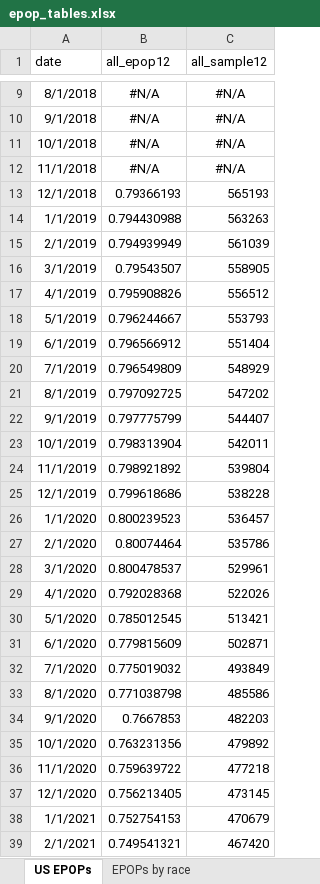
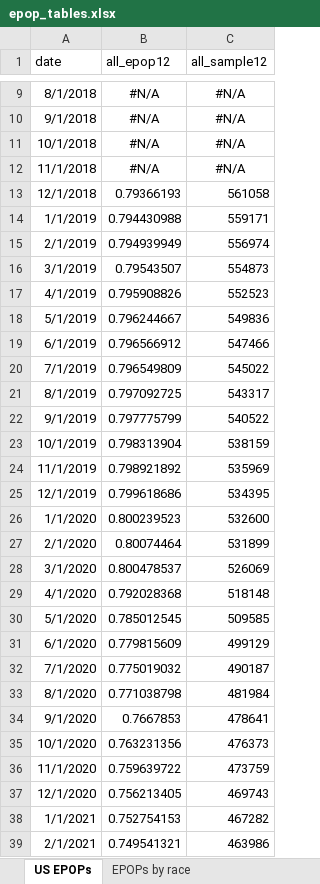
Before and after one commit to Economic/earn_code_library, an Excel workbook: output/epop_tables.xlsx, sheet US EPOPs, drawn as a sheet; only a part is shown, gaps mark what is left out; values as stored, in another font and other column widths than the file's, no borders; the diff covers the shown part only; the diff names each change by its address in the sheet, - before the commit and + after, or states it on an @@ line.

Commit message:
updated epop calc

```diff
--- a/output/epop_tables.xlsx (sheet US EPOPs)
+++ b/output/epop_tables.xlsx (sheet US EPOPs)
-C13 (all_sample12): 565193
+C13 (all_sample12): 561058
-C14 (all_sample12): 563263
+C14 (all_sample12): 559171
-C15 (all_sample12): 561039
+C15 (all_sample12): 556974
-C16 (all_sample12): 558905
+C16 (all_sample12): 554873
-C17 (all_sample12): 556512
+C17 (all_sample12): 552523
-C18 (all_sample12): 553793
+C18 (all_sample12): 549836
-C19 (all_sample12): 551404
+C19 (all_sample12): 547466
-C20 (all_sample12): 548929
+C20 (all_sample12): 545022
-C21 (all_sample12): 547202
+C21 (all_sample12): 543317
-C22 (all_sample12): 544407
+C22 (all_sample12): 540522
-C23 (all_sample12): 542011
+C23 (all_sample12): 538159
-C24 (all_sample12): 539804
+C24 (all_sample12): 535969
-C25 (all_sample12): 538228
+C25 (all_sample12): 534395
-C26 (all_sample12): 536457
+C26 (all_sample12): 532600
-C27 (all_sample12): 535786
+C27 (all_sample12): 531899
-C28 (all_sample12): 529961
+C28 (all_sample12): 526069
-C29 (all_sample12): 522026
+C29 (all_sample12): 518148
-C30 (all_sample12): 513421
+C30 (all_sample12): 509585
-C31 (all_sample12): 502871
+C31 (all_sample12): 499129
-C32 (all_sample12): 493849
+C32 (all_sample12): 490187
-C33 (all_sample12): 485586
+C33 (all_sample12): 481984
-C34 (all_sample12): 482203
+C34 (all_sample12): 478641
-C35 (all_sample12): 479892
+C35 (all_sample12): 476373
-C36 (all_sample12): 477218
+C36 (all_sample12): 473759
-C37 (all_sample12): 473145
+C37 (all_sample12): 469743
-C38 (all_sample12): 470679
+C38 (all_sample12): 467282
-C39 (all_sample12): 467420
+C39 (all_sample12): 463986
```
Also changed, not shown: 46 edited cells elsewhere in this sheet, sheet EPOPs by race, 5 other files.
